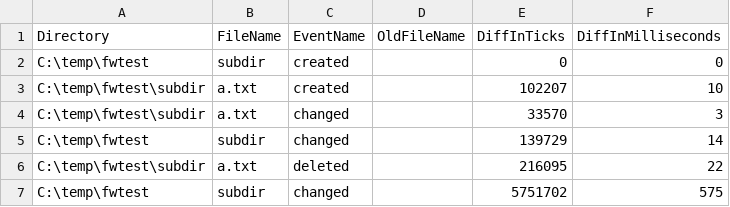
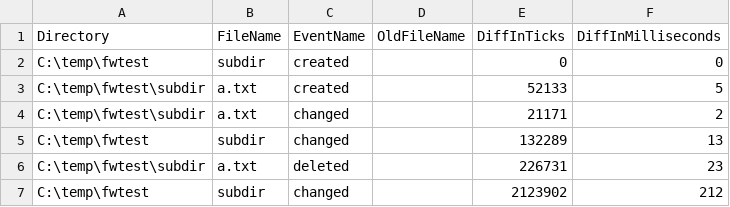
Before and after one commit to samba2/FileWatcherEx, a CSV file: Source/FileWatcherExTests/scenario/create_subdirectory_add_and_remove_file.csv, drawn as a sheet.

```diff
--- a/Source/FileWatcherExTests/scenario/create_subdirectory_add_and_remove_file.csv
+++ b/Source/FileWatcherExTests/scenario/create_subdirectory_add_and_remove_file.csv
@@ -2,6 +2,6 @@ Directory,FileName,EventName,OldFileName,DiffInTicks,DiffInMilliseconds
 C:\temp\fwtest,subdir,created,,0,0
-C:\temp\fwtest\subdir,a.txt,created,,102207,10
-C:\temp\fwtest\subdir,a.txt,changed,,33570,3
-C:\temp\fwtest,subdir,changed,,139729,14
-C:\temp\fwtest\subdir,a.txt,deleted,,216095,22
-C:\temp\fwtest,subdir,changed,,5751702,575
+C:\temp\fwtest\subdir,a.txt,created,,52133,5
+C:\temp\fwtest\subdir,a.txt,changed,,21171,2
+C:\temp\fwtest,subdir,changed,,132289,13
+C:\temp\fwtest\subdir,a.txt,deleted,,226731,23
+C:\temp\fwtest,subdir,changed,,2123902,212
```
Also changed, not shown: Source/FileWatcherExTests/scenario/create_subdirectory_add_and_remove_file_with_sleep.csv, 1 other file.
